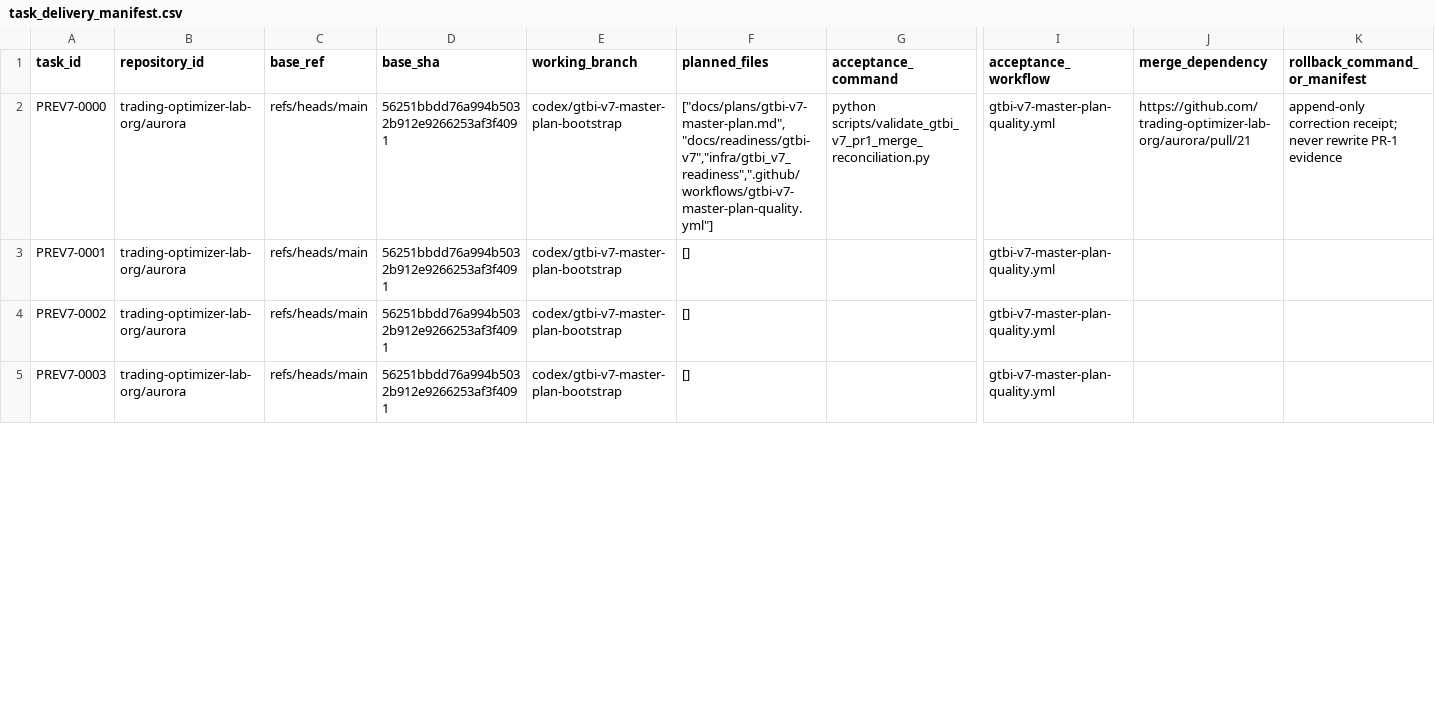
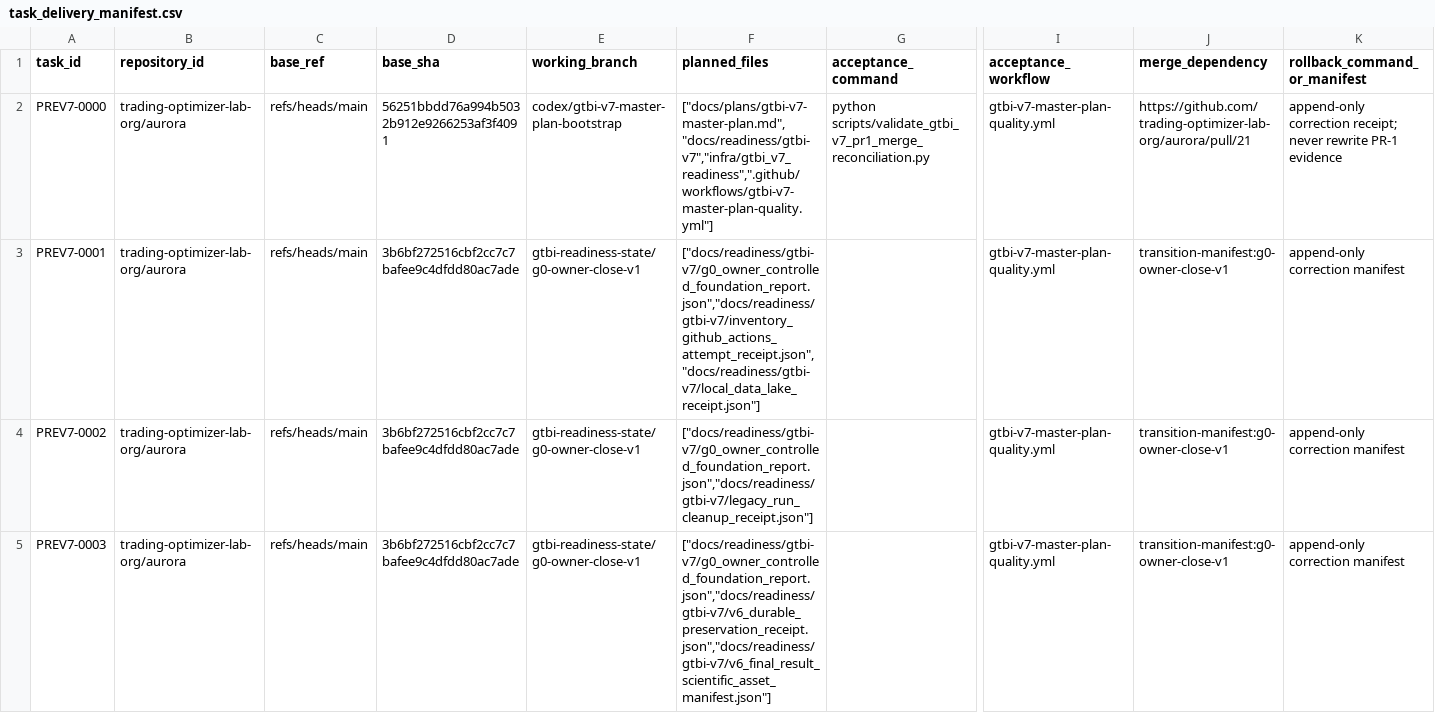
Before and after one commit to trading-optimizer-lab-org/aurora, a CSV file: docs/readiness/gtbi-v7/task_delivery_manifest.csv, drawn as a sheet; only a part is shown, gaps mark what is left out; the diff covers the shown part only; the diff names each change by its address in the sheet, - before the commit and + after, or states it on an @@ line.

```diff
--- a/docs/readiness/gtbi-v7/task_delivery_manifest.csv
+++ b/docs/readiness/gtbi-v7/task_delivery_manifest.csv
-D3:D5 (base_sha): 56251bbdd76a994b5032b912e9266253af3f4091
+D3:D5 (base_sha): 3b6bf272516cbf2cc7c7bafee9c4dfdd80ac7ade
-E3:E5 (working_branch): codex/gtbi-v7-master-plan-bootstrap
+E3:E5 (working_branch): gtbi-readiness-state/g0-owner-close-v1
-F3 (planned_files): []
+F3 (planned_files): ["docs/readiness/gtbi-v7/g0_owner_controlled_foundation_report.json","docs/readiness/gtbi-v7/inventory_github_actions_attempt_receipt.json","docs/readiness/gtbi-v7/local_data_lake_receipt.json"]
-J3:J5 (merge_dependency): (empty)
+J3:J5 (merge_dependency): transition-manifest:g0-owner-close-v1
-K3:K5 (rollback_command_or_manifest): (empty)
+K3:K5 (rollback_command_or_manifest): append-only correction manifest
-F4 (planned_files): []
+F4 (planned_files): ["docs/readiness/gtbi-v7/g0_owner_controlled_foundation_report.json","docs/readiness/gtbi-v7/legacy_run_cleanup_receipt.json"]
-F5 (planned_files): []
+F5 (planned_files): ["docs/readiness/gtbi-v7/g0_owner_controlled_foundation_report.json","docs/readiness/gtbi-v7/v6_durable_preservation_receipt.json","docs/readiness/gtbi-v7/v6_final_result_scientific_asset_manifest.json"]
```
Also changed, not shown: 45 edited cells elsewhere in this file, docs/readiness/gtbi-v7/conditional_branch_registry.csv, docs/readiness/gtbi-v7/gate_status.csv, 5 other files.
